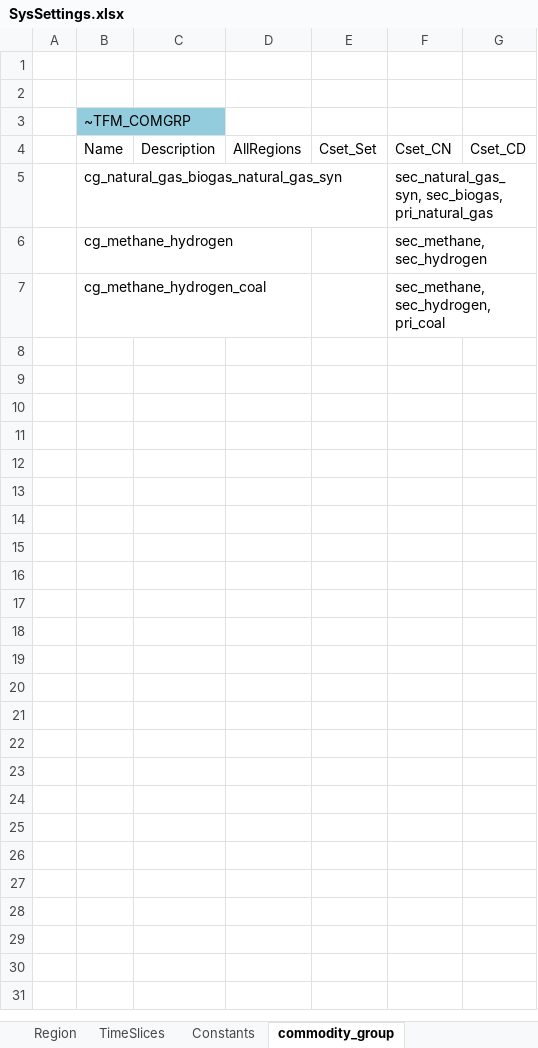
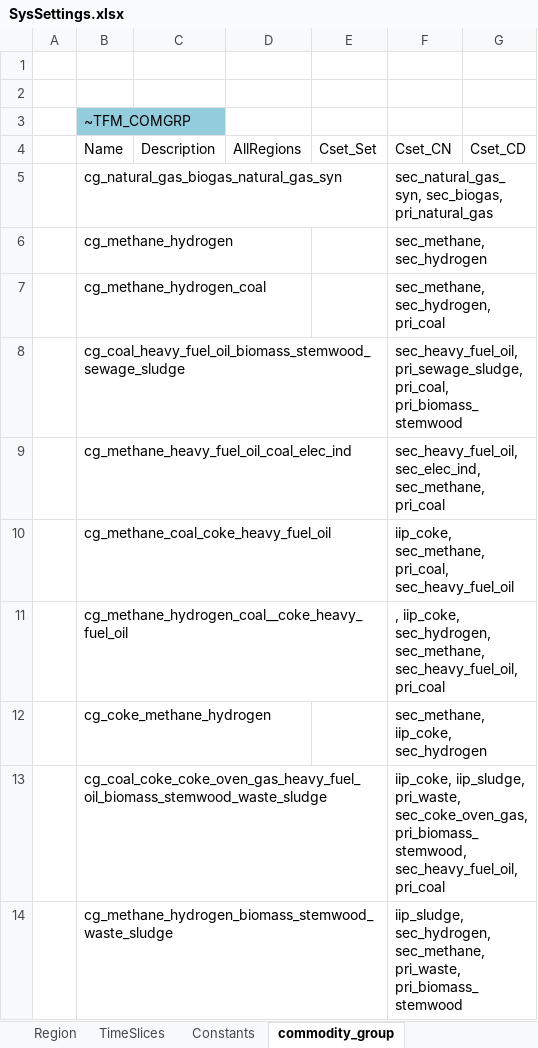
Before and after one commit to sedos-project/data_adapter_times, an Excel workbook: SysSettings.xlsx, sheet commodity_group, drawn as a sheet; values as stored, in another font and other column widths than the file's, no borders; the diff names each change by its address in the sheet, - before the commit and + after, or states it on an @@ line.

Commit message:
added fix to handle none values

```diff
--- a/SysSettings.xlsx (sheet commodity_group)
+++ b/SysSettings.xlsx (sheet commodity_group)
+row 8:  | cg_coal_heavy_fuel_oil_biomass_stemwood_sewage_sludge |  |  |  | sec_heavy_fuel_oil, pri_sewage_sludge, pri_coal, pri_biomass_stemwood
+row 9:  | cg_methane_heavy_fuel_oil_coal_elec_ind |  |  |  | sec_heavy_fuel_oil, sec_elec_ind, sec_methane, pri_coal
+row 10:  | cg_methane_coal_coke_heavy_fuel_oil |  |  |  | iip_coke, sec_methane, pri_coal, sec_heavy_fuel_oil
+row 11:  | cg_methane_hydrogen_coal__coke_heavy_fuel_oil |  |  |  | , iip_coke, sec_hydrogen, sec_methane, sec_heavy_fuel_oil, pri_coal
+row 12:  | cg_coke_methane_hydrogen |  |  |  | sec_methane, iip_coke, sec_hydrogen
+row 13:  | cg_coal_coke_coke_oven_gas_heavy_fuel_oil_biomass_stemwood_waste_sludge |  |  |  | iip_coke, iip_sludge, pri_waste, sec_coke_oven_gas, pri_biomass_stemwood, sec_heavy_fuel_oil, pri_coal
+row 14:  | cg_methane_hydrogen_biomass_stemwood_waste_sludge |  |  |  | iip_sludge, sec_hydrogen, sec_methane, pri_waste, pri_biomass_stemwood
```
Also changed, not shown: 1 other file.
